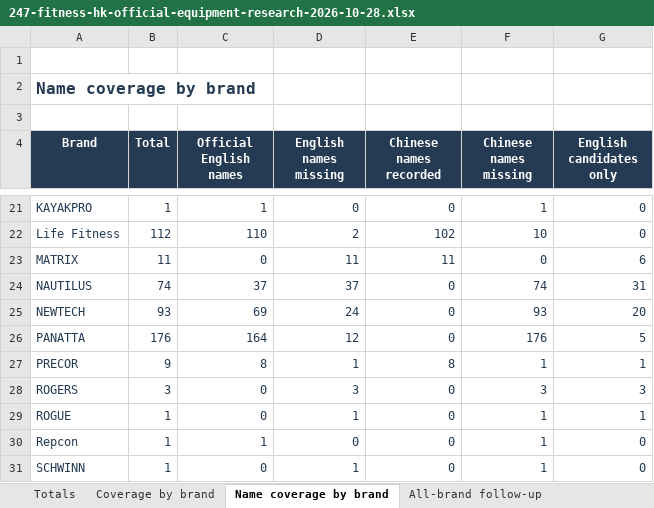
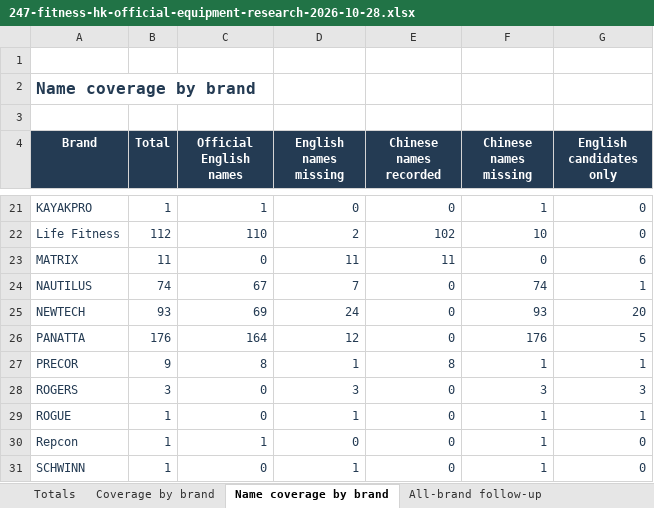
Before and after one commit to roden0609/gymory, an Excel workbook: docs/data/247-fitness-hk-official-equipment-research-2026-10-28.xlsx, sheet Name coverage by brand, drawn as a sheet; only a part is shown, gaps mark what is left out; values as stored, in another font and other column widths than the file's, no borders; table styles not drawn; the diff names each change by its address in the sheet, - before the commit and + after, or states it on an @@ line.

Commit message:
feat(data): apply user-approved Nautilus equipment matches
- promote 30 first candidates to model_verified
- preserve approved candidates and manual review history
- synchronize catalog, evidence, Markdown and Excel reports
- add regression coverage for Nautilus review decisions

```diff
--- a/docs/data/247-fitness-hk-official-equipment-research-2026-10-28.xlsx (sheet Name coverage by brand)
+++ b/docs/data/247-fitness-hk-official-equipment-research-2026-10-28.xlsx (sheet Name coverage by brand)
-C24 (Official English names): 37
+C24 (Official English names): 67
-D24 (English names missing): 37
+D24 (English names missing): 7
-G24 (English candidates only): 31
+G24 (English candidates only): 1
```
Also changed, not shown: sheet Full inventory cross-reference, sheet Totals, sheet Coverage by brand, 4 other files.
